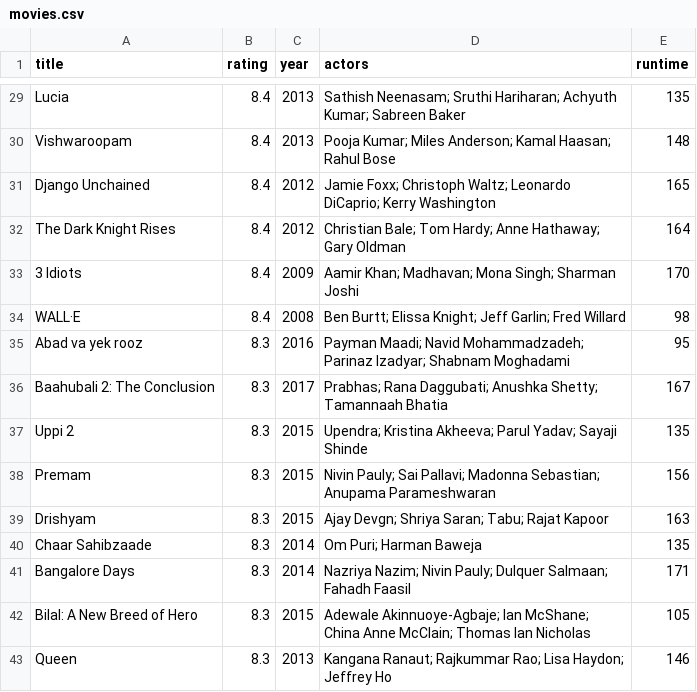
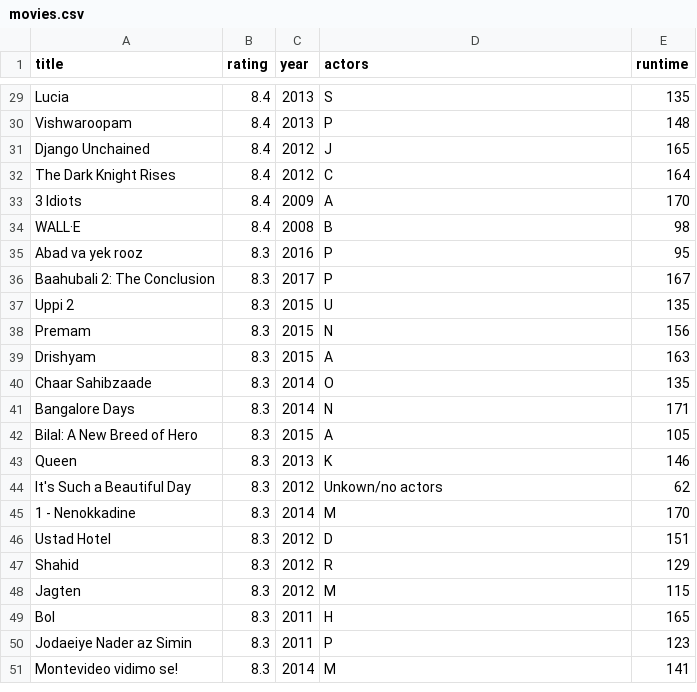
Before and after one commit to PhilipOosterholt/dataprocessing, a CSV file: Homework/week_1/movies.csv, drawn as a sheet; only a part is shown, gaps mark what is left out; the diff covers the shown part only; the diff names each change by its address in the sheet, - before the commit and + after, or states it on an @@ line.

```diff
--- a/Homework/week_1/movies.csv
+++ b/Homework/week_1/movies.csv
-D29 (actors): Sathish Neenasam; Sruthi Hariharan; Achyuth Kumar; Sabreen Baker
+D29 (actors): S
-D30 (actors): Pooja Kumar; Miles Anderson; Kamal Haasan; Rahul Bose
+D30 (actors): P
-D31 (actors): Jamie Foxx; Christoph Waltz; Leonardo DiCaprio; Kerry Washington
+D31 (actors): J
-D32 (actors): Christian Bale; Tom Hardy; Anne Hathaway; Gary Oldman
+D32 (actors): C
-D33 (actors): Aamir Khan; Madhavan; Mona Singh; Sharman Joshi
+D33 (actors): A
-D34 (actors): Ben Burtt; Elissa Knight; Jeff Garlin; Fred Willard
+D34 (actors): B
-D35 (actors): Payman Maadi; Navid Mohammadzadeh; Parinaz Izadyar; Shabnam Moghadami
+D35 (actors): P
-D36 (actors): Prabhas; Rana Daggubati; Anushka Shetty; Tamannaah Bhatia
+D36 (actors): P
-D37 (actors): Upendra; Kristina Akheeva; Parul Yadav; Sayaji Shinde
+D37 (actors): U
-D38 (actors): Nivin Pauly; Sai Pallavi; Madonna Sebastian; Anupama Parameshwaran
+D38 (actors): N
-D39 (actors): Ajay Devgn; Shriya Saran; Tabu; Rajat Kapoor
+D39 (actors): A
-D40 (actors): Om Puri; Harman Baweja
+D40 (actors): O
-D41 (actors): Nazriya Nazim; Nivin Pauly; Dulquer Salmaan; Fahadh Faasil
+D41 (actors): N
-D42 (actors): Adewale Akinnuoye-Agbaje; Ian McShane; China Anne McClain; Thomas Ian Nicholas
+D42 (actors): A
-D43 (actors): Kangana Ranaut; Rajkummar Rao; Lisa Haydon; Jeffrey Ho
+D43 (actors): K
+row 44: It's Such a Beautiful Day | 8.3 | 2012 | Unkown/no actors | 62
+row 45: 1 - Nenokkadine | 8.3 | 2014 | M | 170
+row 46: Ustad Hotel | 8.3 | 2012 | D | 151
+row 47: Shahid | 8.3 | 2012 | R | 129
+row 48: Jagten | 8.3 | 2012 | M | 115
+row 49: Bol | 8.3 | 2011 | H | 165
+row 50: Jodaeiye Nader az Simin | 8.3 | 2011 | P | 123
+row 51: Montevideo vidimo se! | 8.3 | 2014 | M | 141
```
Also changed, not shown: 27 edited cells elsewhere in this file, 3 other files.
